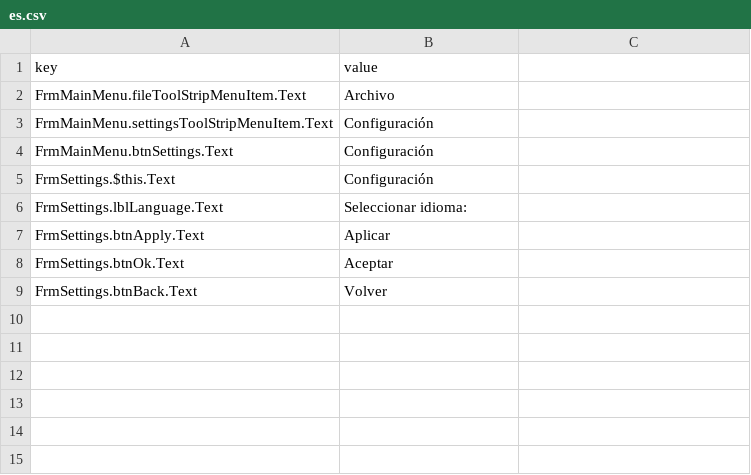
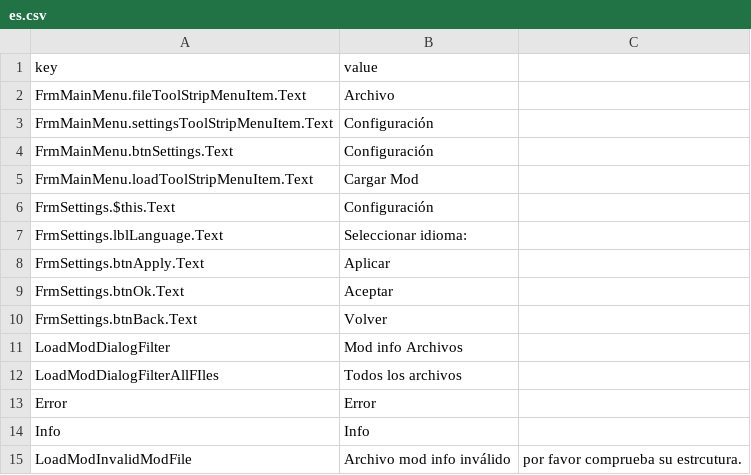
Before and after one commit to retbenwin/PZModdingStudio, a CSV file: PZModdingStudio/Lang/es.csv, drawn as a sheet.

Commit message:
- Se agregó la posibilidad de cargar un mod.

```diff
--- a/PZModdingStudio/Lang/es.csv
+++ b/PZModdingStudio/Lang/es.csv
@@ -4,2 +4,3 @@ FrmMainMenu.settingsToolStripMenuItem.Text,Configuración
 FrmMainMenu.btnSettings.Text,Configuración
+FrmMainMenu.loadToolStripMenuItem.Text,Cargar Mod
 FrmSettings.$this.Text,Configuración
@@ -9 +10,6 @@ FrmSettings.btnOk.Text,Aceptar
 FrmSettings.btnBack.Text,Volver
+LoadModDialogFilter,Mod info Archivos
+LoadModDialogFilterAllFIles,Todos los archivos
+Error,Error
+Info,Info
+LoadModInvalidModFile,Archivo mod info inválido, por favor comprueba su estrcutura.
```
Also changed, not shown: PZModdingStudio/Lang/en.csv, 8 other files.
